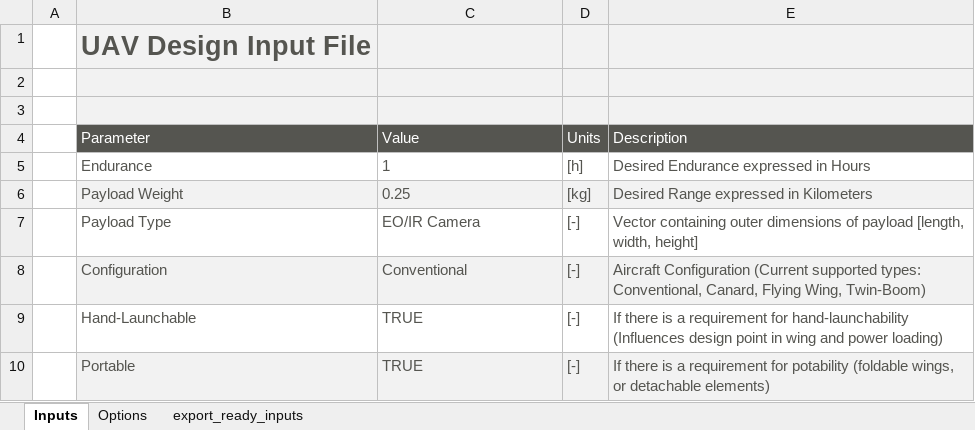
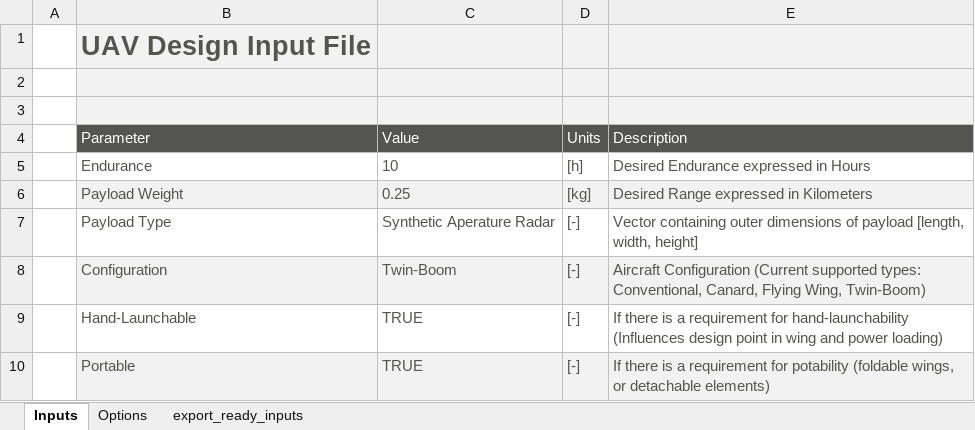
Before and after one commit to skilkis/KBE, an Excel workbook: userinput.xlsx, sheet Inputs, drawn as a sheet; values as stored, in another font and other column widths than the file's, no borders; charts and pictures not drawn; the diff names each change by its address in the sheet, - before the commit and + after, or states it on an @@ line.

Commit message:
Version 0.2 of User-Input Excel file for Aircraft input generation
Version 0.2 of Aircraft.py

```diff
--- a/userinput.xlsx (sheet Inputs)
+++ b/userinput.xlsx (sheet Inputs)
-C5 (Value): 1
+C5 (Value): 10
-C7 (Value): EO/IR Camera
+C7 (Value): Synthetic Aperature Radar
-C8 (Value): Conventional
+C8 (Value): Twin-Boom
```
Also changed, not shown: sheet export_ready_inputs, 1 other file.
